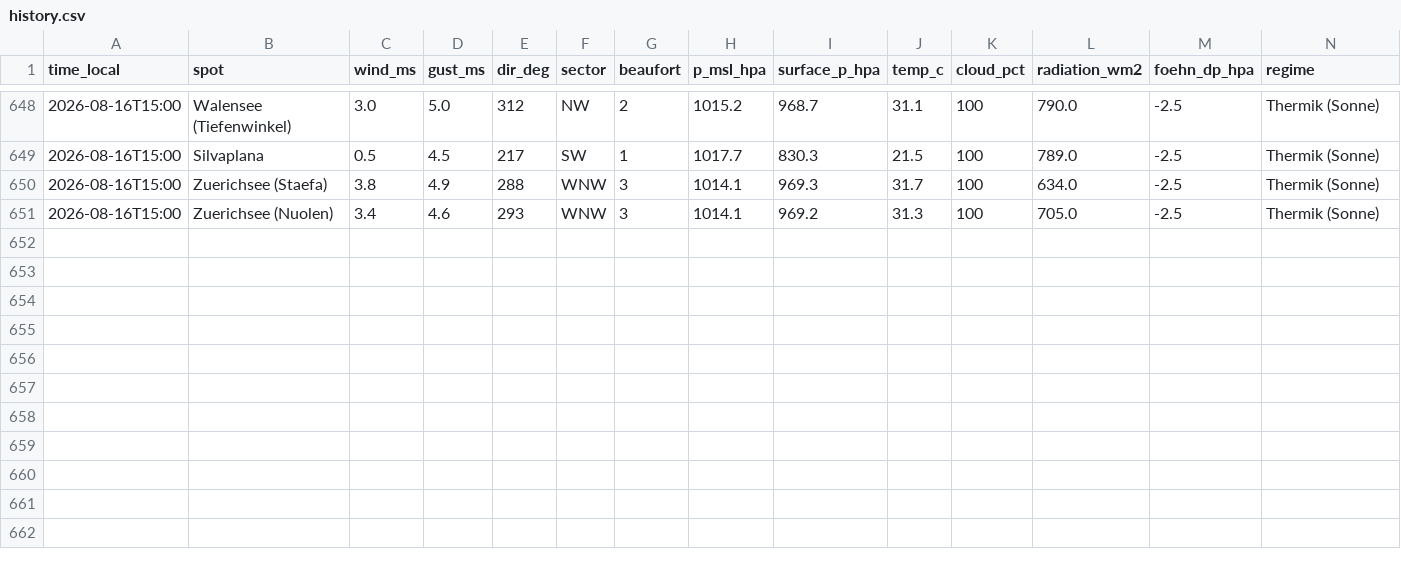
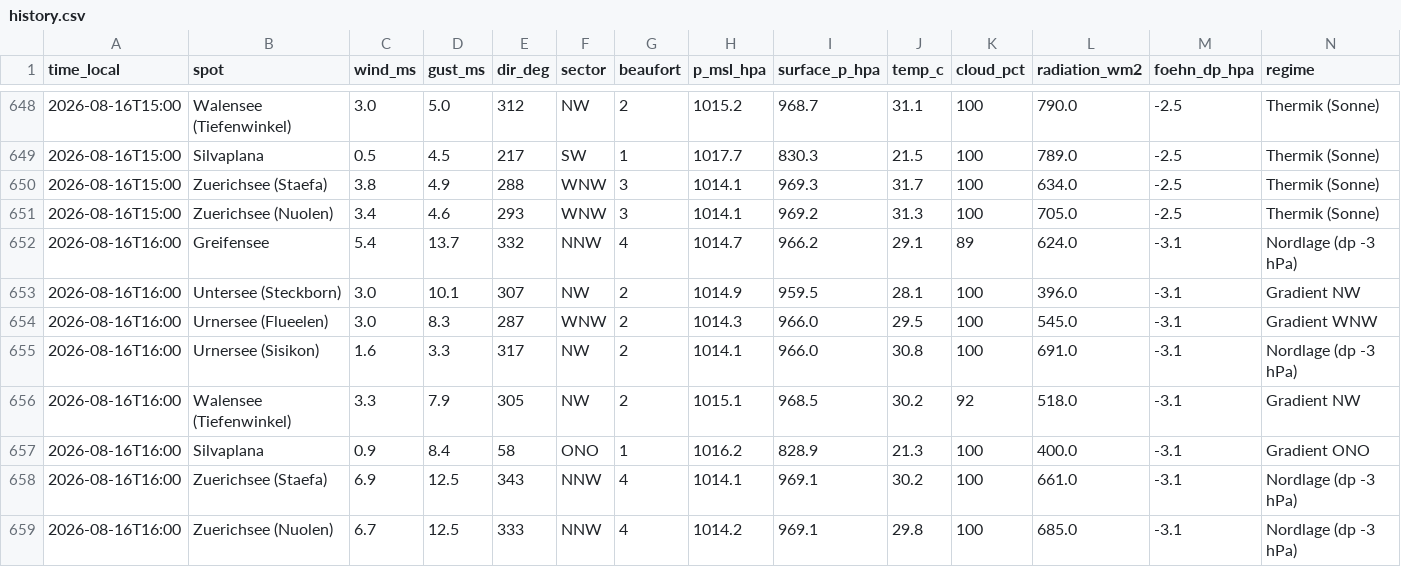
Before and after one commit to ramunbaer/Windforecast, a CSV file: data/history.csv, drawn as a sheet; only a part is shown, gaps mark what is left out.

Commit message:
data: 2026-08-16T14:13:29Z

```diff
--- a/data/history.csv
+++ b/data/history.csv
@@ -651 +651,9 @@ time_local,spot,wind_ms,gust_ms,dir_deg,sector,beaufort,p_msl_hpa,surface_p_hpa,
 2026-08-16T15:00,Zuerichsee (Nuolen),3.4,4.6,293,WNW,3,1014.1,969.2,31.3,100,705.0,-2.5,Thermik (Sonne)
+2026-08-16T16:00,Greifensee,5.4,13.7,332,NNW,4,1014.7,966.2,29.1,89,624.0,-3.1,Nordlage (dp -3 hPa)
+2026-08-16T16:00,Untersee (Steckborn),3.0,10.1,307,NW,2,1014.9,959.5,28.1,100,396.0,-3.1,Gradient NW
+2026-08-16T16:00,Urnersee (Flueelen),3.0,8.3,287,WNW,2,1014.3,966.0,29.5,100,545.0,-3.1,Gradient WNW
+2026-08-16T16:00,Urnersee (Sisikon),1.6,3.3,317,NW,2,1014.1,966.0,30.8,100,691.0,-3.1,Nordlage (dp -3 hPa)
+2026-08-16T16:00,Walensee (Tiefenwinkel),3.3,7.9,305,NW,2,1015.1,968.5,30.2,92,518.0,-3.1,Gradient NW
+2026-08-16T16:00,Silvaplana,0.9,8.4,58,ONO,1,1016.2,828.9,21.3,100,400.0,-3.1,Gradient ONO
+2026-08-16T16:00,Zuerichsee (Staefa),6.9,12.5,343,NNW,4,1014.1,969.1,30.2,100,661.0,-3.1,Nordlage (dp -3 hPa)
+2026-08-16T16:00,Zuerichsee (Nuolen),6.7,12.5,333,NNW,4,1014.2,969.1,29.8,100,685.0,-3.1,Nordlage (dp -3 hPa)
```
Also changed, not shown: 2 other files.
